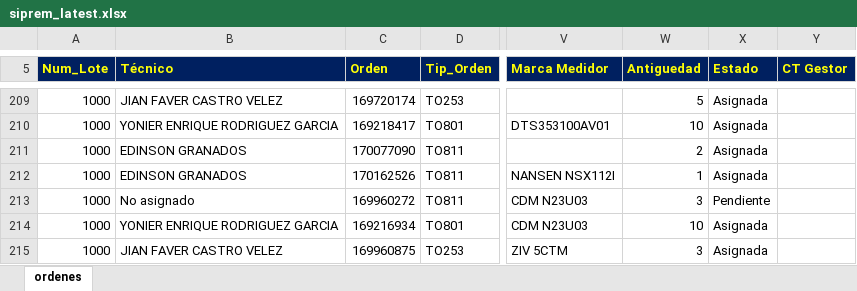
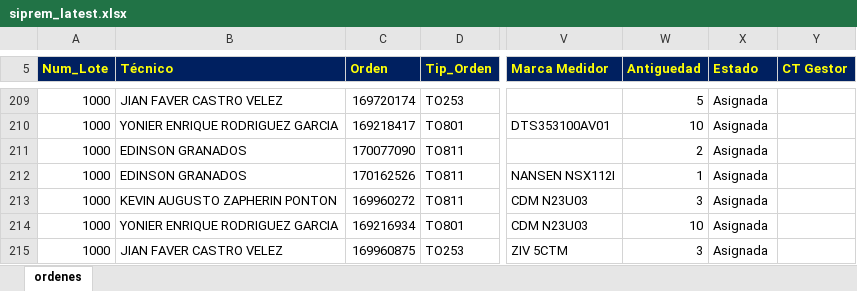
Before and after one commit to vikano27-debug/Dashboard_ING_VOA, an Excel workbook: siprem_latest.xlsx, sheet ordenes, drawn as a sheet; only a part is shown, gaps mark what is left out; values as stored, in another font and other column widths than the file's, no borders; the diff covers the shown part only; the diff names each change by its address in the sheet, - before the commit and + after, or states it on an @@ line.

```diff
--- a/siprem_latest.xlsx (sheet ordenes)
+++ b/siprem_latest.xlsx (sheet ordenes)
-B213 (Técnico): No asignado
+B213 (Técnico): KEVIN AUGUSTO ZAPHERIN PONTON
-X213 (Estado): Pendiente
+X213 (Estado): Asignada
```
Also changed, not shown: 4 added rows, 4 removed rows and 31 edited cells elsewhere in this sheet.
